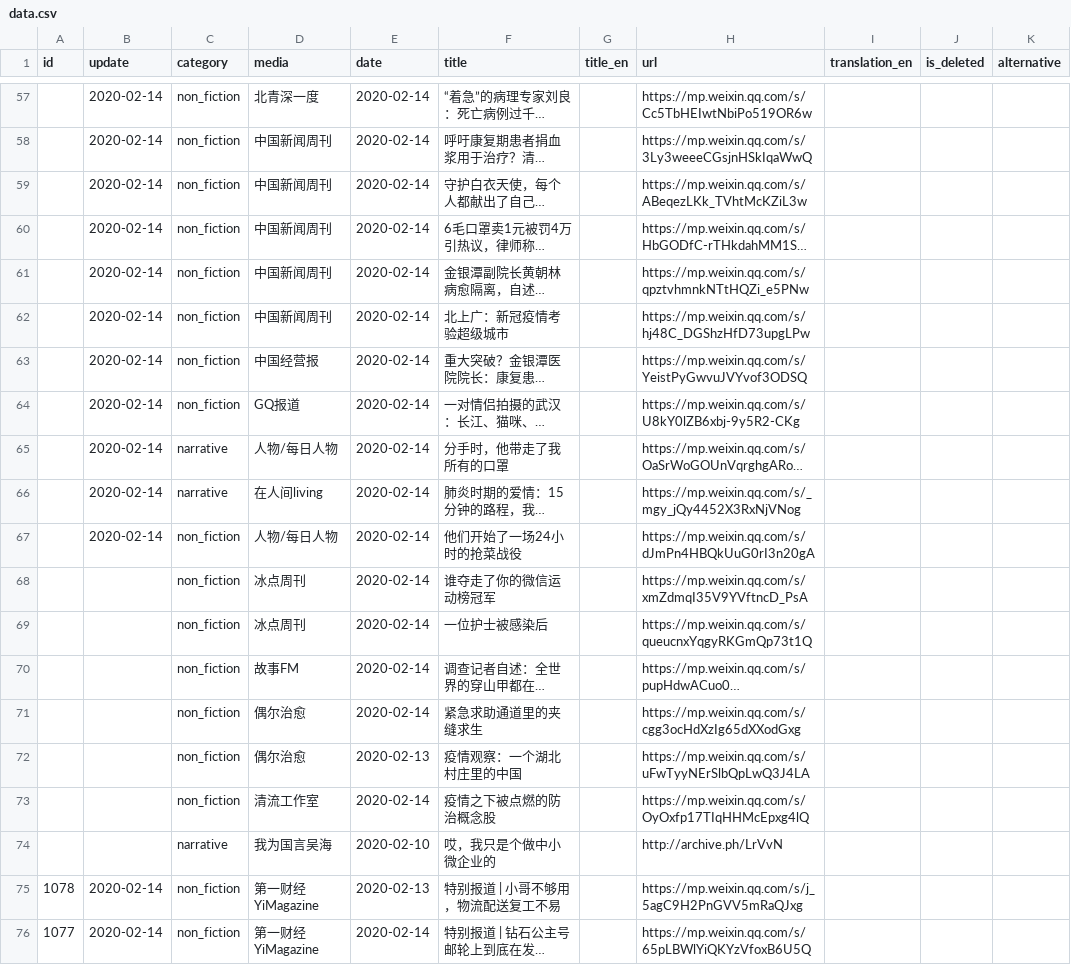
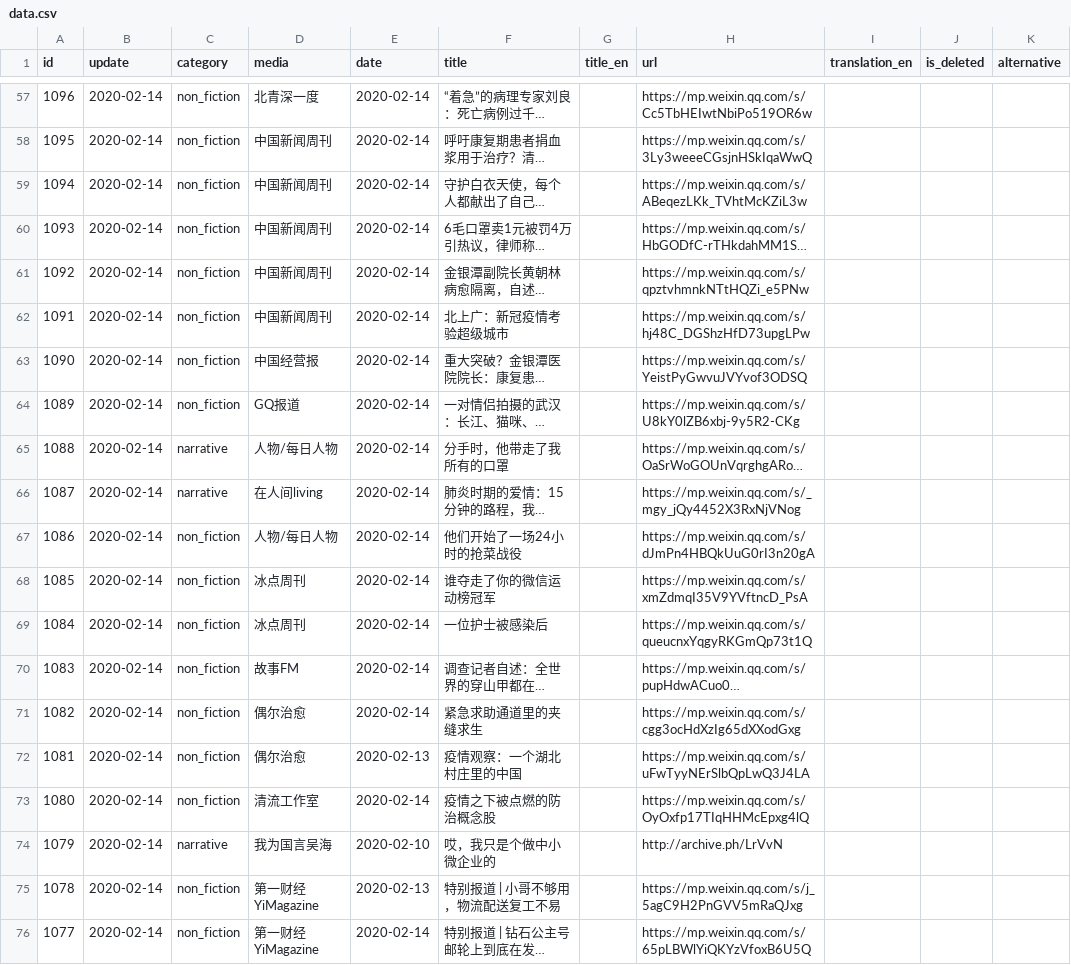
Before and after one commit to invishantom/nCovMemory, a CSV file: data/data.csv, drawn as a sheet; only a part is shown, gaps mark what is left out; long unchanged cells end in …; the diff covers the shown part only; the diff names each change by its address in the sheet, - before the commit and + after, or states it on an @@ line.

```diff
--- a/data/data.csv
+++ b/data/data.csv
-A57 (id): (empty)
+A57 (id): 1096
-A58 (id): (empty)
+A58 (id): 1095
-A59 (id): (empty)
+A59 (id): 1094
-A60 (id): (empty)
+A60 (id): 1093
-A61 (id): (empty)
+A61 (id): 1092
-A62 (id): (empty)
+A62 (id): 1091
-A63 (id): (empty)
+A63 (id): 1090
-A64 (id): (empty)
+A64 (id): 1089
-A65 (id): (empty)
+A65 (id): 1088
-A66 (id): (empty)
+A66 (id): 1087
-A67 (id): (empty)
+A67 (id): 1086
-A68 (id): (empty)
+A68 (id): 1085
-B68:B74 (update): (empty)
+B68:B74 (update): 2020-02-14
-A69 (id): (empty)
+A69 (id): 1084
-A70 (id): (empty)
+A70 (id): 1083
-A71 (id): (empty)
+A71 (id): 1082
-A72 (id): (empty)
+A72 (id): 1081
-A73 (id): (empty)
+A73 (id): 1080
-A74 (id): (empty)
+A74 (id): 1079
```
Also changed, not shown: 54 edited cells elsewhere in this file, 9 other files.
